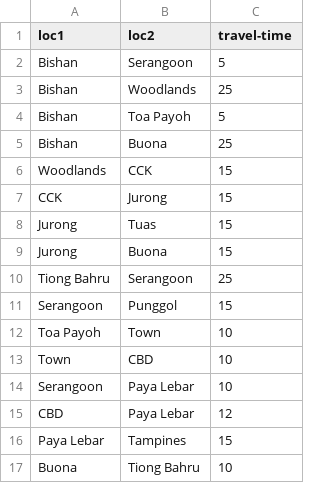
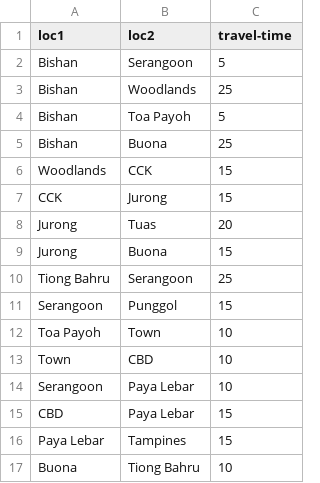
Before and after one commit to reoneo97/transport-abm, a CSV file: data/locations.csv, drawn as a sheet.

```diff
--- a/data/locations.csv
+++ b/data/locations.csv
@@ -7,3 +7,3 @@ Woodlands,CCK,15
 CCK,Jurong,15
-Jurong,Tuas,15
+Jurong,Tuas,20
 Jurong,Buona,15
@@ -14,3 +14,3 @@ Town,CBD,10
 Serangoon,Paya Lebar,10
-CBD,Paya Lebar,12
+CBD,Paya Lebar,15
 Paya Lebar,Tampines,15
```
Also changed, not shown: 5 other files.
